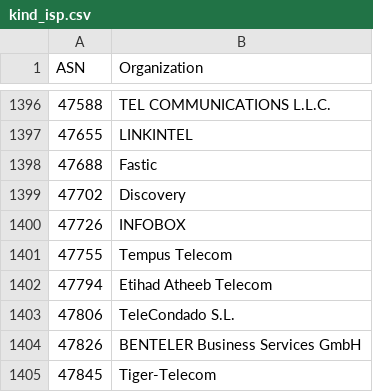
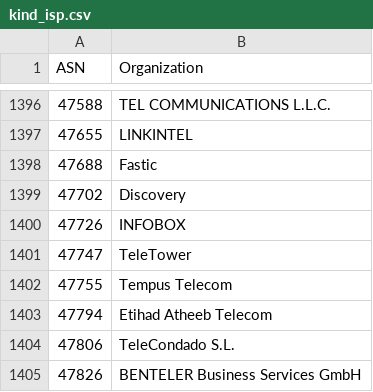
Before and after one commit to O-X-L/risk-db-lists, a CSV file: asn/kind_isp.csv, drawn as a sheet; only a part is shown, gaps mark what is left out; the shorter side is filled out with more unchanged rows; the diff names each change by its address in the sheet, - before the commit and + after, or states it on an @@ line.

```diff
--- a/asn/kind_isp.csv
+++ b/asn/kind_isp.csv
+row 1401: 47747 | TeleTower
```
Also changed, not shown: asn/kind_hosting.csv, asn/top_10000.csv, 39 other files.
